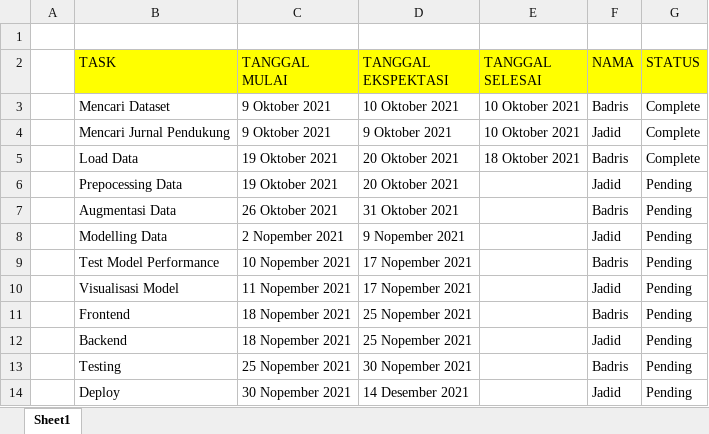
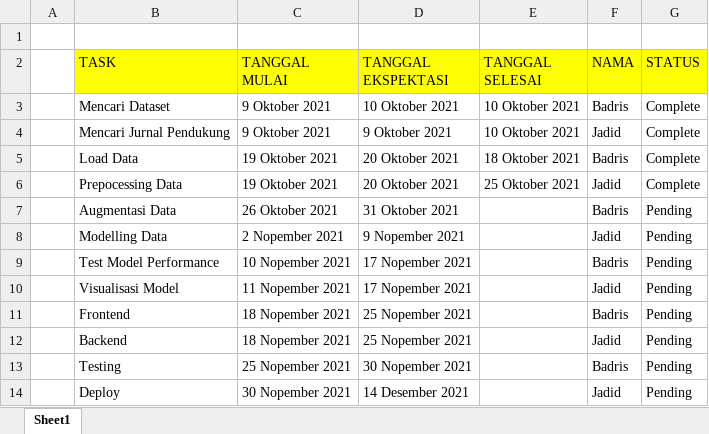
Before and after one commit to BadrisRahmatullah/praktikumML_285_283, an Excel workbook: Sprint Project.xlsx, sheet Sheet1, drawn as a sheet; values as stored, in another font and other column widths than the file's, no borders; the diff names each change by its address in the sheet, - before the commit and + after, or states it on an @@ line.

Commit message:
update task sprint

```diff
--- a/Sprint Project.xlsx (sheet Sheet1)
+++ b/Sprint Project.xlsx (sheet Sheet1)
-E6 (TANGGAL SELESAI): (empty)
+E6 (TANGGAL SELESAI): 25 Oktober 2021
-G6 (STATUS): Pending
+G6 (STATUS): Complete
```
